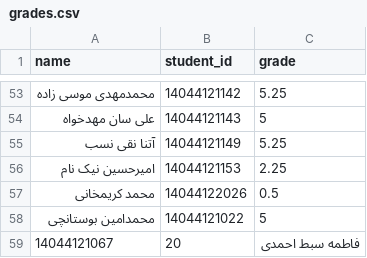
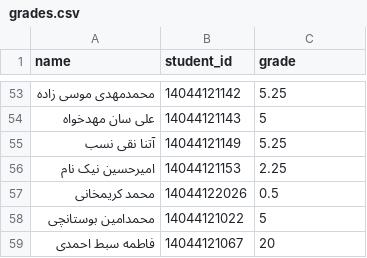
Before and after one commit to amin2421/grade_bot, a CSV file: grades.csv, drawn as a sheet; only a part is shown, gaps mark what is left out.

Commit message:
Update grades.csv

```diff
--- a/grades.csv
+++ b/grades.csv
@@ -58,2 +58,2 @@ name,student_id,grade
 محمدامین بوستانچی,14044121022,5
-14044121067,20,فاطمه سبط احمدی
+فاطمه سبط احمدی,14044121067,20
```
